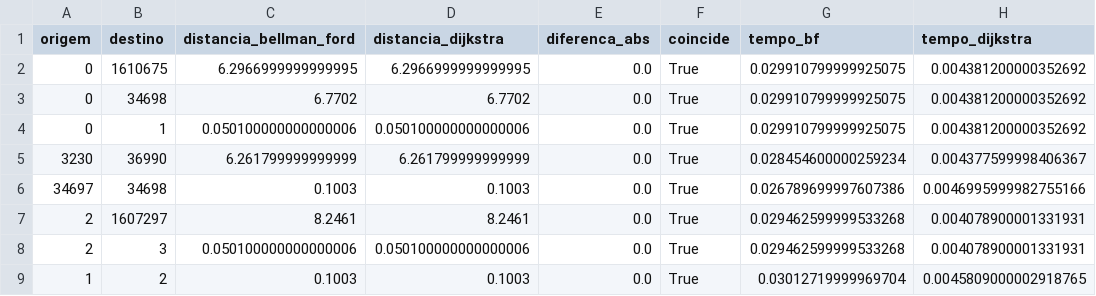
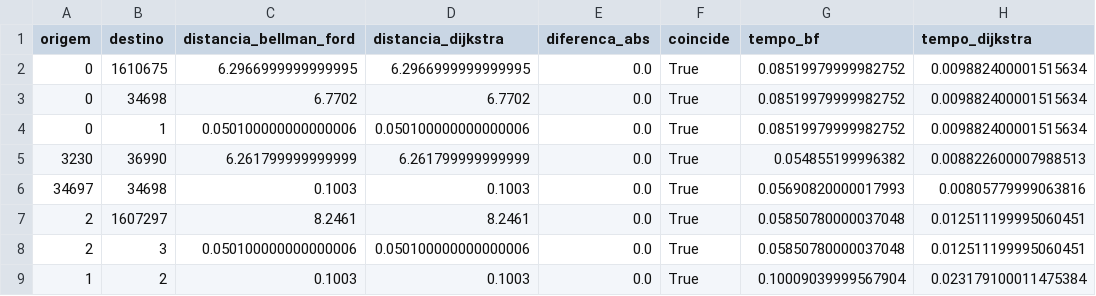
Before and after one commit to ArthurQueiroz23/Grafo-de-Aeroportos-do-Brasil-, a CSV file: out/parte2/comparacao_bf_dijkstra.csv, drawn as a sheet.

```diff
--- a/out/parte2/comparacao_bf_dijkstra.csv
+++ b/out/parte2/comparacao_bf_dijkstra.csv
@@ -1,9 +1,9 @@
 origem,destino,distancia_bellman_ford,distancia_dijkstra,diferenca_abs,coincide,tempo_bf,tempo_dijkstra
-0,1610675,6.2966999999999995,6.2966999999999995,0.0,True,0.029910799999925075,0.004381200000352692
-0,34698,6.7702,6.7702,0.0,True,0.029910799999925075,0.004381200000352692
-0,1,0.050100000000000006,0.050100000000000006,0.0,True,0.029910799999925075,0.004381200000352692
-3230,36990,6.261799999999999,6.261799999999999,0.0,True,0.028454600000259234,0.004377599998406367
-34697,34698,0.1003,0.1003,0.0,True,0.026789699997607386,0.0046995999982755166
-2,1607297,8.2461,8.2461,0.0,True,0.029462599999533268,0.004078900001331931
-2,3,0.050100000000000006,0.050100000000000006,0.0,True,0.029462599999533268,0.004078900001331931
-1,2,0.1003,0.1003,0.0,True,0.03012719999969704,0.0045809000002918765
+0,1610675,6.2966999999999995,6.2966999999999995,0.0,True,0.08519979999982752,0.009882400001515634
+0,34698,6.7702,6.7702,0.0,True,0.08519979999982752,0.009882400001515634
+0,1,0.050100000000000006,0.050100000000000006,0.0,True,0.08519979999982752,0.009882400001515634
+3230,36990,6.261799999999999,6.261799999999999,0.0,True,0.054855199996382,0.008822600007988513
+34697,34698,0.1003,0.1003,0.0,True,0.05690820000017993,0.00805779999063816
+2,1607297,8.2461,8.2461,0.0,True,0.05850780000037048,0.012511199995060451
+2,3,0.050100000000000006,0.050100000000000006,0.0,True,0.05850780000037048,0.012511199995060451
+1,2,0.1003,0.1003,0.0,True,0.10009039999567904,0.023179100011475384
```
Also changed, not shown: 23 other files.
